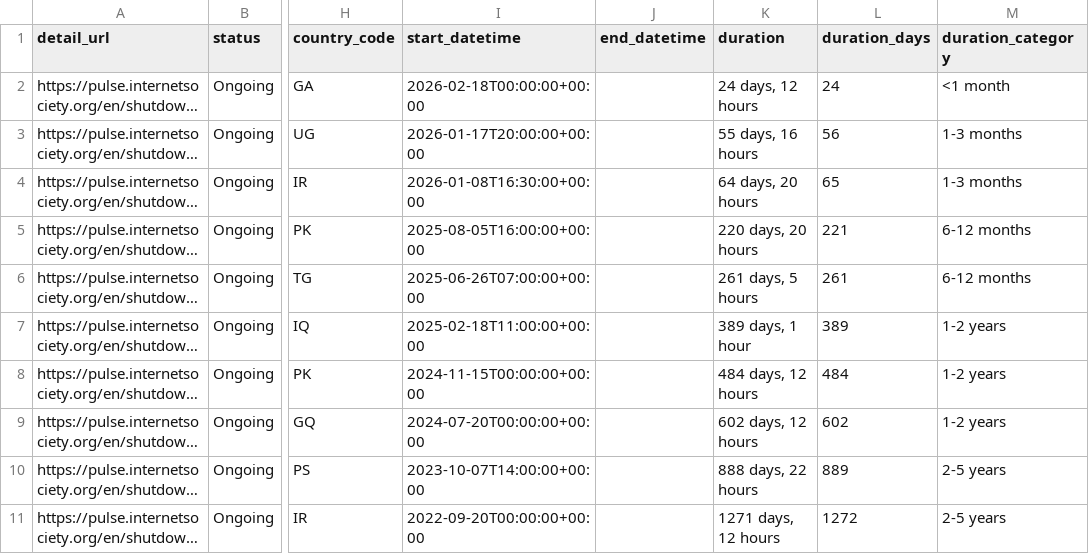
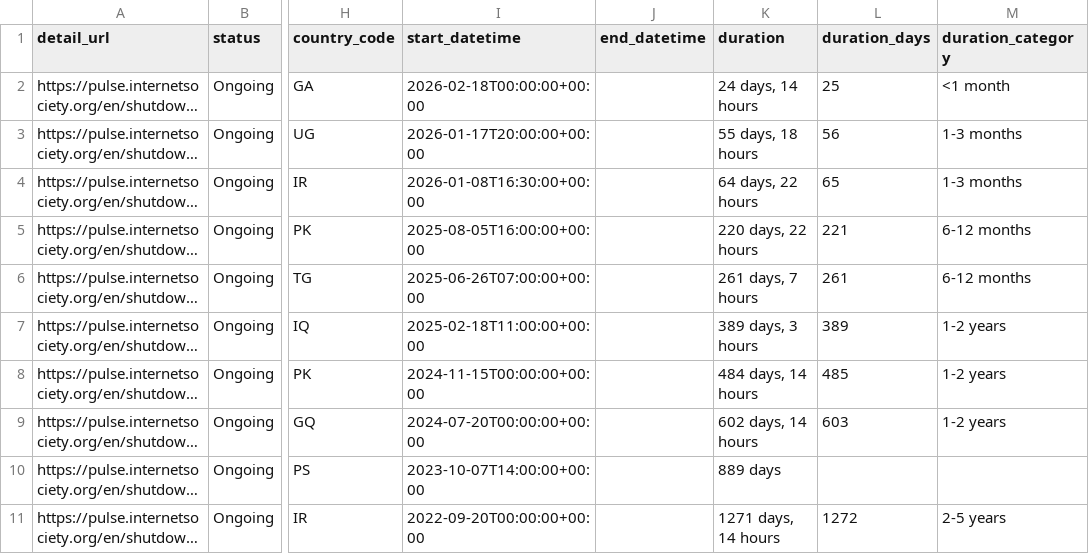
Before and after one commit to ccb2195-ux/Internet-Shutdown-Tracker, a CSV file: internet_shutdowns_processed.csv, drawn as a sheet; only a part is shown, gaps mark what is left out; long unchanged cells end in …; the diff names each change by its address in the sheet, - before the commit and + after, or states it on an @@ line.

```diff
--- a/internet_shutdowns_processed.csv
+++ b/internet_shutdowns_processed.csv
-K2 (duration): 24 days, 12 hours
+K2 (duration): 24 days, 14 hours
-L2 (duration_days): 24
+L2 (duration_days): 25
-K3 (duration): 55 days, 16 hours
+K3 (duration): 55 days, 18 hours
-K4 (duration): 64 days, 20 hours
+K4 (duration): 64 days, 22 hours
-K5 (duration): 220 days, 20 hours
+K5 (duration): 220 days, 22 hours
-K6 (duration): 261 days, 5 hours
+K6 (duration): 261 days, 7 hours
-K7 (duration): 389 days, 1 hour
+K7 (duration): 389 days, 3 hours
-K8 (duration): 484 days, 12 hours
+K8 (duration): 484 days, 14 hours
-L8 (duration_days): 484
+L8 (duration_days): 485
-K9 (duration): 602 days, 12 hours
+K9 (duration): 602 days, 14 hours
-L9 (duration_days): 602
+L9 (duration_days): 603
-K10 (duration): 888 days, 22 hours
+K10 (duration): 889 days
-L10 (duration_days): 889
+L10 (duration_days): (empty)
-M10 (duration_category): 2-5 years
+M10 (duration_category): (empty)
-K11 (duration): 1271 days, 12 hours
+K11 (duration): 1271 days, 14 hours
```
Also changed, not shown: internet_shutdowns_ongoing.csv.
